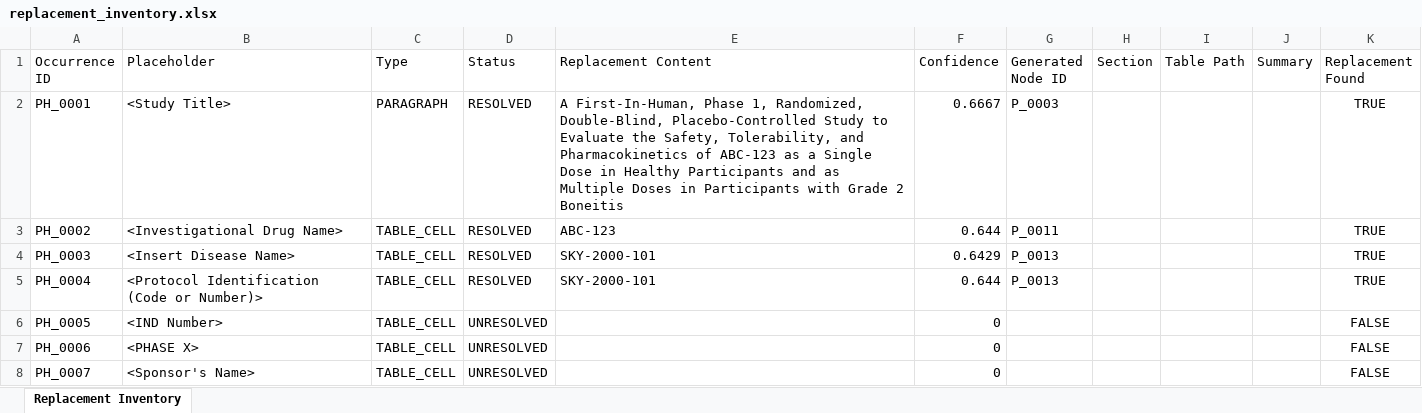
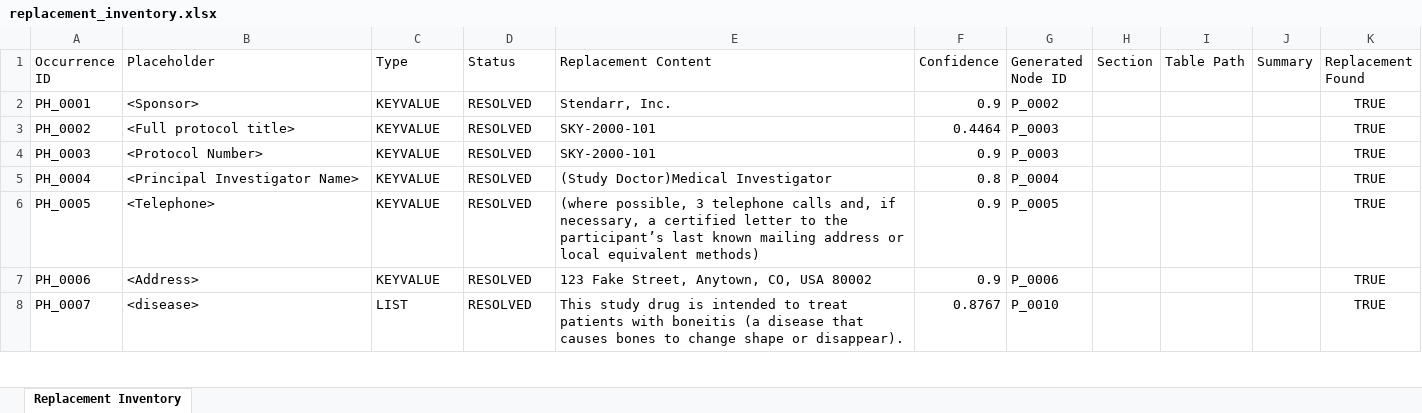
Before and after one commit to aaron-seq/agilewriter-testing-playwright, an Excel workbook: benchmarking_automation/final_outputs/replacement_inventory.xlsx, sheet Replacement Inventory, drawn as a sheet; only a part is shown; values as stored, in another font and other column widths than the file's, no borders; the diff covers the shown part only; the diff names each change by its address in the sheet, - before the commit and + after, or states it on an @@ line.

Commit message:
feat: Fix AI replacement content extraction pipeline - add label-based resolution, table cell extraction, and accuracy comparison

```diff
--- a/benchmarking_automation/final_outputs/replacement_inventory.xlsx (sheet Replacement Inventory)
+++ b/benchmarking_automation/final_outputs/replacement_inventory.xlsx (sheet Replacement Inventory)
-B2 (Placeholder): <Study Title>
+B2 (Placeholder): <Sponsor>
-C2 (Type): PARAGRAPH
+C2 (Type): KEYVALUE
-E2 (Replacement Content): A First-In-Human, Phase 1, Randomized, Double-Blind, Placebo-Controlled Study to Evaluate the Safety, Tolerability, and Pharmacokinetics of ABC-123 as a Single Dose in Healthy Participants and as Multiple Doses in Participants with Grade 2 Boneitis
+E2 (Replacement Content): Stendarr, Inc.
-F2 (Confidence): 0.6667
+F2 (Confidence): 0.9
-G2 (Generated Node ID): P_0003
+G2 (Generated Node ID): P_0002
-B3 (Placeholder): <Investigational Drug Name>
+B3 (Placeholder): <Full protocol title>
-C3:C7 (Type): TABLE_CELL
+C3:C7 (Type): KEYVALUE
-E3 (Replacement Content): ABC-123
+E3 (Replacement Content): SKY-2000-101
-F3 (Confidence): 0.644
+F3 (Confidence): 0.4464
-G3 (Generated Node ID): P_0011
+G3 (Generated Node ID): P_0003
-B4 (Placeholder): <Insert Disease Name>
+B4 (Placeholder): <Protocol Number>
-F4 (Confidence): 0.6429
+F4 (Confidence): 0.9
-G4 (Generated Node ID): P_0013
+G4 (Generated Node ID): P_0003
-B5 (Placeholder): <Protocol Identification (Code or Number)>
+B5 (Placeholder): <Principal Investigator Name>
-E5 (Replacement Content): SKY-2000-101
+E5 (Replacement Content): (Study Doctor)Medical Investigator
-F5 (Confidence): 0.644
+F5 (Confidence): 0.8
-G5 (Generated Node ID): P_0013
+G5 (Generated Node ID): P_0004
-B6 (Placeholder): <IND Number>
+B6 (Placeholder): <Telephone>
-D6:D8 (Status): UNRESOLVED
+D6:D8 (Status): RESOLVED
-E6 (Replacement Content): (empty)
+E6 (Replacement Content): (where possible, 3 telephone calls and, if necessary, a certified letter to the participant’s last known mailing address or local equivalent methods)
-F6:F7 (Confidence): 0
+F6:F7 (Confidence): 0.9
-G6 (Generated Node ID): (empty)
+G6 (Generated Node ID): P_0005
-K6:K8 (Replacement Found): FALSE
+K6:K8 (Replacement Found): TRUE
-B7 (Placeholder): <PHASE X>
+B7 (Placeholder): <Address>
-E7 (Replacement Content): (empty)
+E7 (Replacement Content): 123 Fake Street, Anytown, CO, USA 80002
-G7 (Generated Node ID): (empty)
+G7 (Generated Node ID): P_0006
-B8 (Placeholder): <Sponsor's Name>
+B8 (Placeholder): <disease>
-C8 (Type): TABLE_CELL
+C8 (Type): LIST
-E8 (Replacement Content): (empty)
+E8 (Replacement Content): This study drug is intended to treat patients with boneitis (a disease that causes bones to change shape or disappear).
-F8 (Confidence): 0
+F8 (Confidence): 0.8767
-G8 (Generated Node ID): (empty)
+G8 (Generated Node ID): P_0010
```
Also changed, not shown: 35 added rows and 622 edited cells elsewhere in this sheet, 20 other files.
